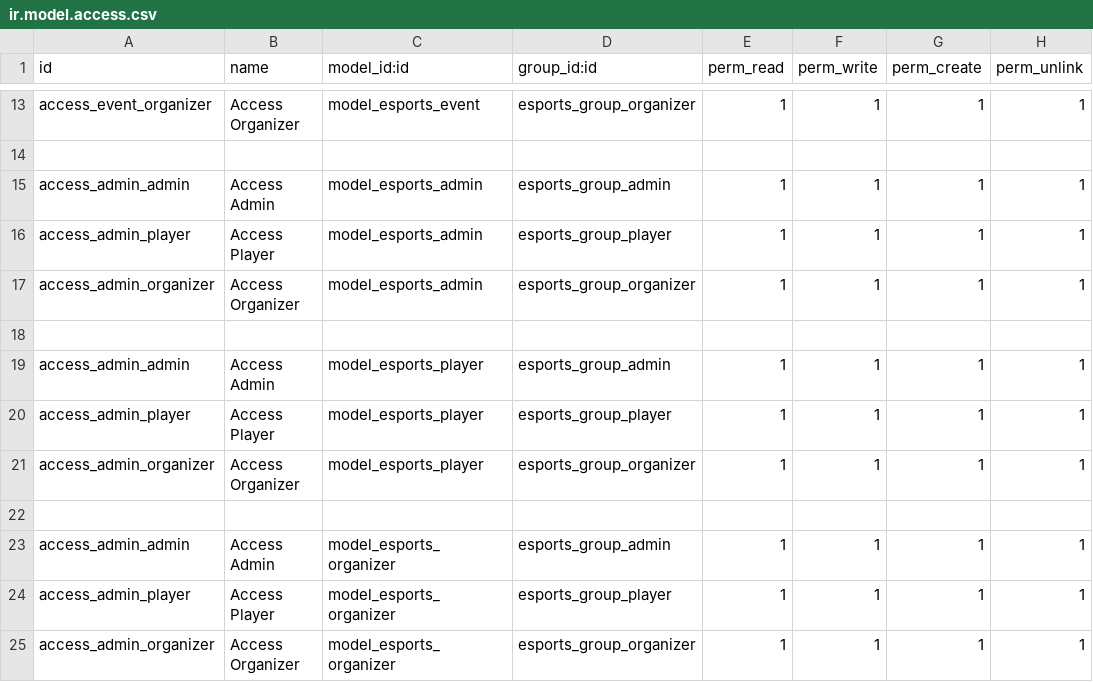
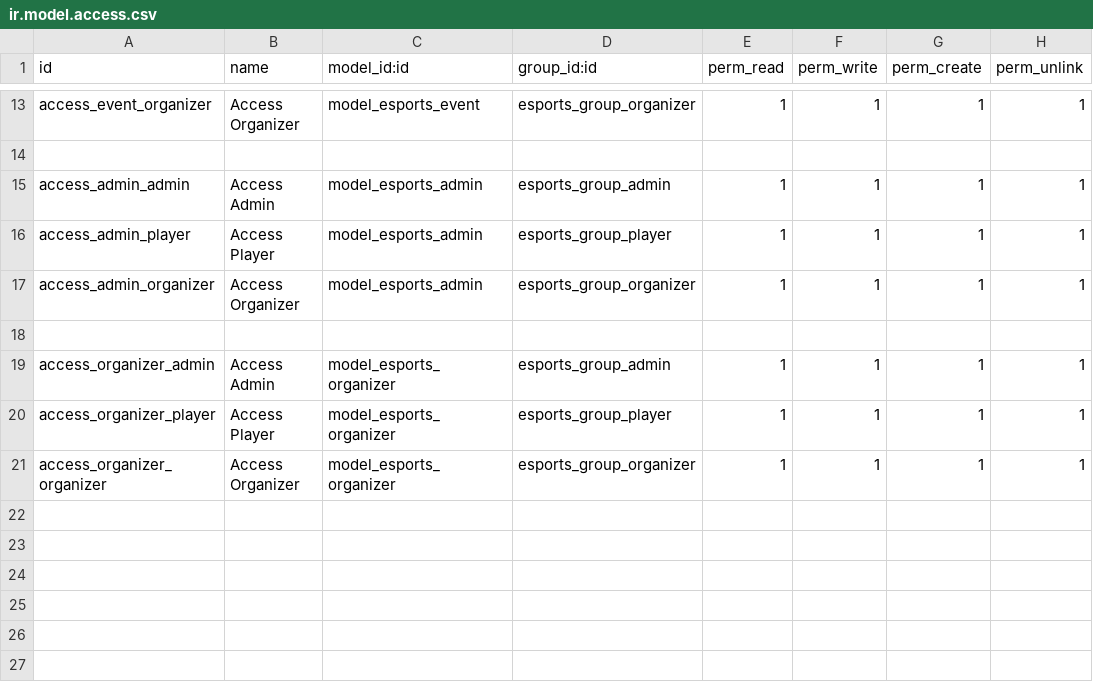
Before and after one commit to Andoni-S/ModuloEsportsOdoo, a CSV file: security/ir.model.access.csv, drawn as a sheet; only a part is shown, gaps mark what is left out; removed rows and columns are numbered as before the commit, all else as after; the diff names each change by its address in the sheet, - before the commit and + after, or states it on an @@ line.

Commit message:
Changed event view, team model and access security

```diff
--- a/security/ir.model.access.csv
+++ b/security/ir.model.access.csv
-row 19: access_admin_admin | Access Admin | model_esports_player | esports_group_admin | 1 | 1 | 1 | 1
-row 20: access_admin_player | Access Player | model_esports_player | esports_group_player | 1 | 1 | 1 | 1
-row 21: access_admin_organizer | Access Organizer | model_esports_player | esports_group_organizer | 1 | 1 | 1 | 1
-row 22: (empty)
-A19 (id): access_admin_admin
+A19 (id): access_organizer_admin
-A20 (id): access_admin_player
+A20 (id): access_organizer_player
-A21 (id): access_admin_organizer
+A21 (id): access_organizer_organizer
```
Also changed, not shown: 2 other files.
